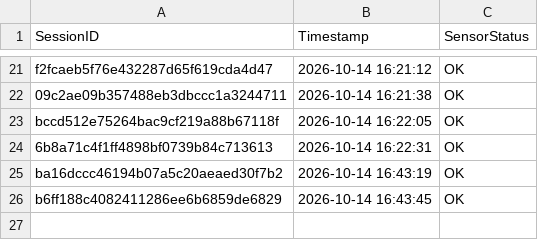
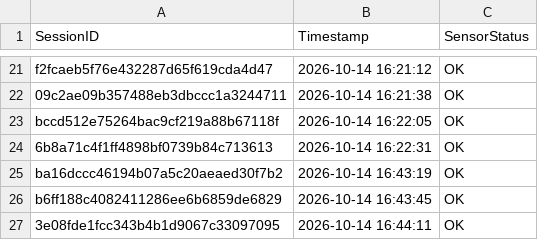
Before and after one commit to brunnojob/hardware-firmware-inventory-bridge, a CSV file: data_feed_telemetry.csv, drawn as a sheet; only a part is shown, gaps mark what is left out.

Commit message:
﻿chore(telemetry): update sensor readings log 3e08fde1fcc343b4b1d9067c33097095
Simulated telemetry ping for IoT data ingestion test.

Co-authored-by: brunnojob <contato@brunnodev.store>

```diff
--- a/data_feed_telemetry.csv
+++ b/data_feed_telemetry.csv
@@ -26 +26,2 @@ ba16dccc46194b07a5c20aeaed30f7b2,2026-10-14 16:43:19,OK
 b6ff188c4082411286ee6b6859de6829,2026-10-14 16:43:45,OK
+3e08fde1fcc343b4b1d9067c33097095,2026-10-14 16:44:11,OK
```
